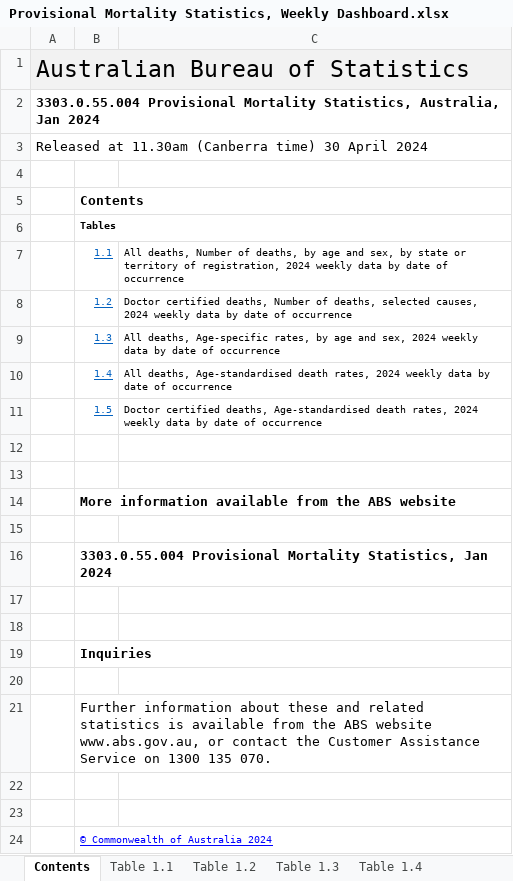
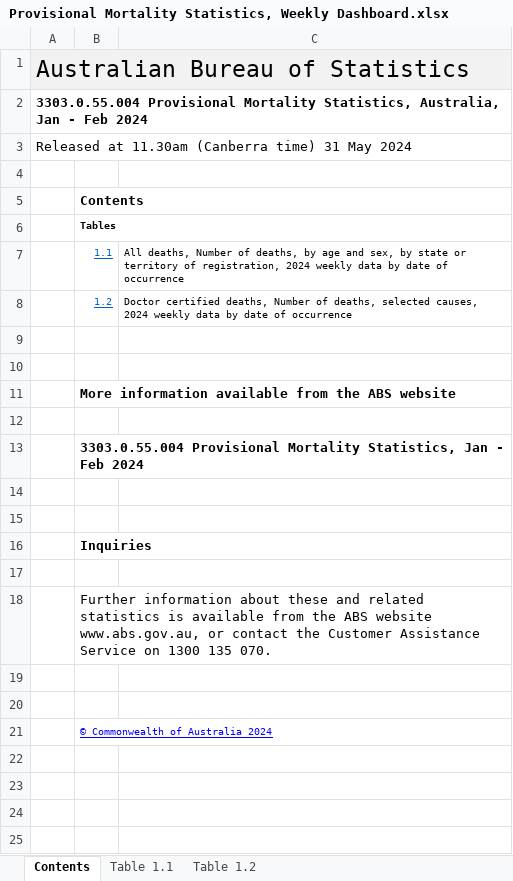
Before and after one commit to Mike-Honey/covid-19-au-vaccinations, an Excel workbook: Provisional Mortality Statistics, Weekly Dashboard.xlsx, sheet Contents, drawn as a sheet; values as stored, in another font and other column widths than the file's, no borders; charts and pictures not drawn; removed rows and columns are numbered as before the commit, all else as after; the diff names each change by its address in the sheet, - before the commit and + after, or states it on an @@ line.

```diff
--- a/Provisional Mortality Statistics, Weekly Dashboard.xlsx (sheet Contents)
+++ b/Provisional Mortality Statistics, Weekly Dashboard.xlsx (sheet Contents)
-sheet tab: Table 1.3
-sheet tab: Table 1.4
-A2: …Australia, Jan 2024
+A2: …Australia, Jan - Feb 2024
-A3: …(Canberra time) 30 April 2024
+A3: …(Canberra time) 31 May 2024
-row 9:  | 1.3 | All deaths, Age-specific rates, by age and sex, 2024 weekly data by date of occurrence
-row 10:  | 1.4 | All deaths, Age-standardised death rates, 2024 weekly data by date of occurrence
-row 11:  | 1.5 | Doctor certified deaths, Age-standardised death rates, 2024 weekly data by date of occurrence
-B13: …Statistics, Jan 2024
+B13: …Statistics, Jan - Feb 2024
```
Also changed, not shown: sheet Table 1.1, sheet Table 1.2, other sheet tabs, charts or pictures.
